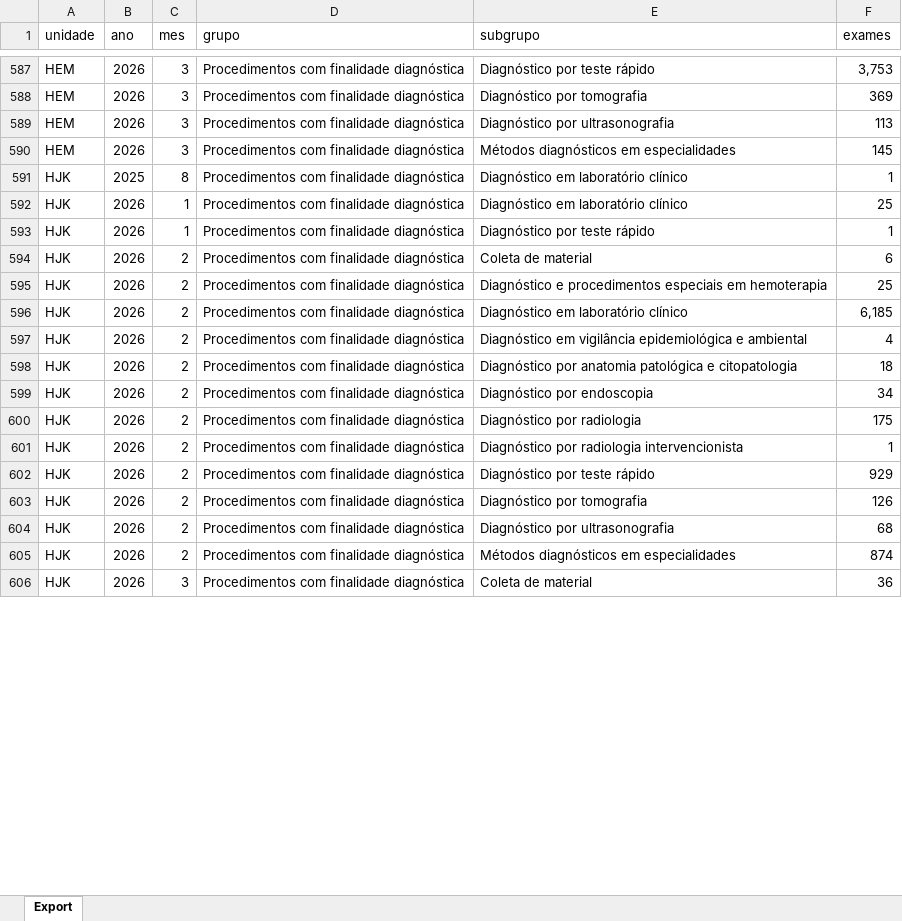
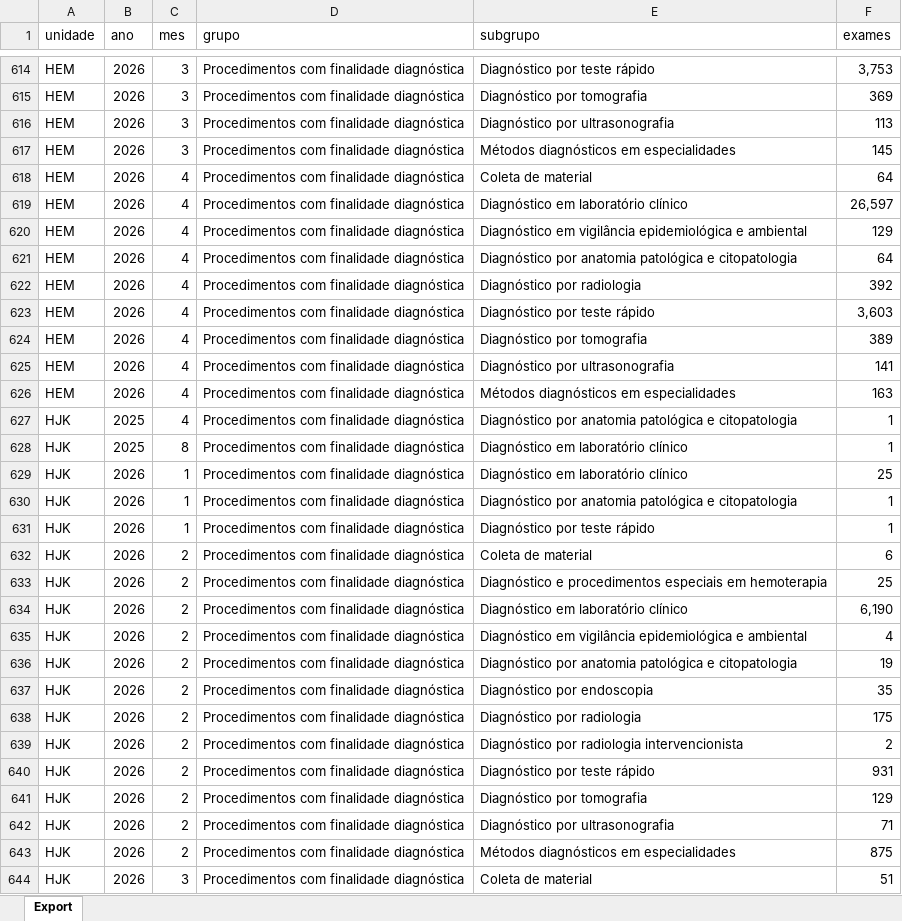
Before and after one commit to transparencia-mg/fhemig_exames, an Excel workbook: upload/exames-2025.xlsx, sheet Export, drawn as a sheet; only a part is shown, gaps mark what is left out; values as stored, in another font and other column widths than the file's, no borders; addresses are those after the commit; the diff covers the shown part only; the diff names each change by its address in the sheet, - before the commit and + after, or states it on an @@ line.

Commit message:
Carregando dados de abril/2026

```diff
--- a/upload/exames-2025.xlsx (sheet Export)
+++ b/upload/exames-2025.xlsx (sheet Export)
+row 618: HEM | 2026 | 4 | Procedimentos com finalidade diagnóstica | Coleta de material | 64
+row 619: HEM | 2026 | 4 | Procedimentos com finalidade diagnóstica | Diagnóstico em laboratório clínico | 26,597
+row 620: HEM | 2026 | 4 | Procedimentos com finalidade diagnóstica | Diagnóstico em vigilância epidemiológica e ambiental | 129
+row 621: HEM | 2026 | 4 | Procedimentos com finalidade diagnóstica | Diagnóstico por anatomia patológica e citopatologia | 64
+row 622: HEM | 2026 | 4 | Procedimentos com finalidade diagnóstica | Diagnóstico por radiologia | 392
+row 623: HEM | 2026 | 4 | Procedimentos com finalidade diagnóstica | Diagnóstico por teste rápido | 3,603
+row 624: HEM | 2026 | 4 | Procedimentos com finalidade diagnóstica | Diagnóstico por tomografia | 389
+row 625: HEM | 2026 | 4 | Procedimentos com finalidade diagnóstica | Diagnóstico por ultrasonografia | 141
+row 626: HEM | 2026 | 4 | Procedimentos com finalidade diagnóstica | Métodos diagnósticos em especialidades | 163
+row 627: HJK | 2025 | 4 | Procedimentos com finalidade diagnóstica | Diagnóstico por anatomia patológica e citopatologia | 1
+row 630: HJK | 2026 | 1 | Procedimentos com finalidade diagnóstica | Diagnóstico por anatomia patológica e citopatologia | 1
-F634 (exames): 6,185
+F634 (exames): 6,190
-F636 (exames): 18
+F636 (exames): 19
-F637 (exames): 34
+F637 (exames): 35
-F639 (exames): 1
+F639 (exames): 2
-F640 (exames): 929
+F640 (exames): 931
-F641 (exames): 126
+F641 (exames): 129
-F642 (exames): 68
+F642 (exames): 71
-F643 (exames): 874
+F643 (exames): 875
-F644 (exames): 36
+F644 (exames): 51
```
Also changed, not shown: 77 added rows, 2 removed rows and 63 edited cells elsewhere in this sheet.
